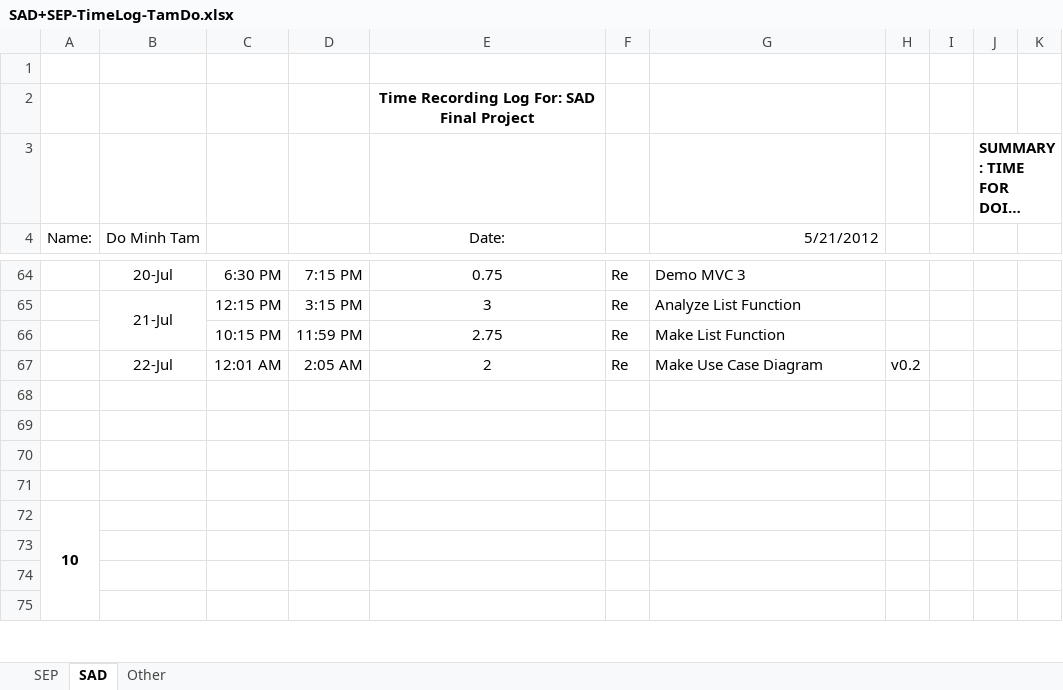
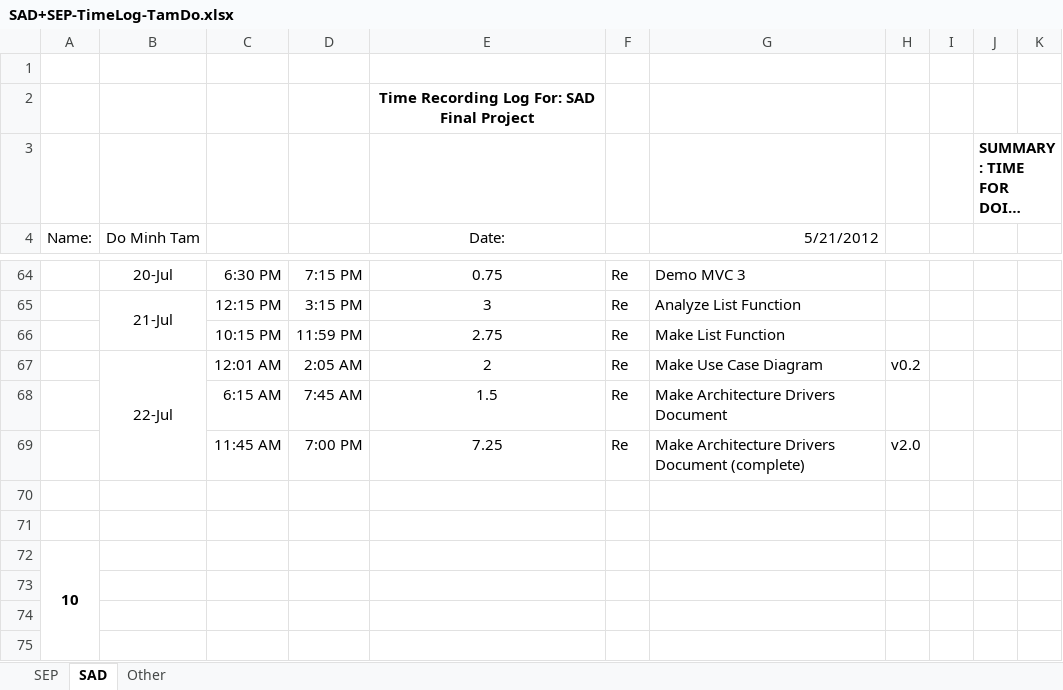
Before and after one commit to T138384/vlu-k15t1-team11, an Excel workbook: Time Log for SAD + SEP/SAD+SEP-TimeLog-TamDo.xlsx, sheet SAD, drawn as a sheet; only a part is shown, gaps mark what is left out; long unchanged cells end in …; values as stored, in another font and other column widths than the file's, no borders; the diff names each change by its address in the sheet, - before the commit and + after, or states it on an @@ line.

```diff
--- a/Time Log for SAD + SEP/SAD+SEP-TimeLog-TamDo.xlsx (sheet SAD)
+++ b/Time Log for SAD + SEP/SAD+SEP-TimeLog-TamDo.xlsx (sheet SAD)
+B67:B69 merged
-row 68: (empty)
+row 68:  |  | 6:15 AM | 7:45 AM | 1.5 | Re | Make Architecture Drivers Document
-row 69: (empty)
+row 69:  |  | 11:45 AM | 7:00 PM | 7.25 | Re | Make Architecture Drivers Document (complete) | v2.0
```
